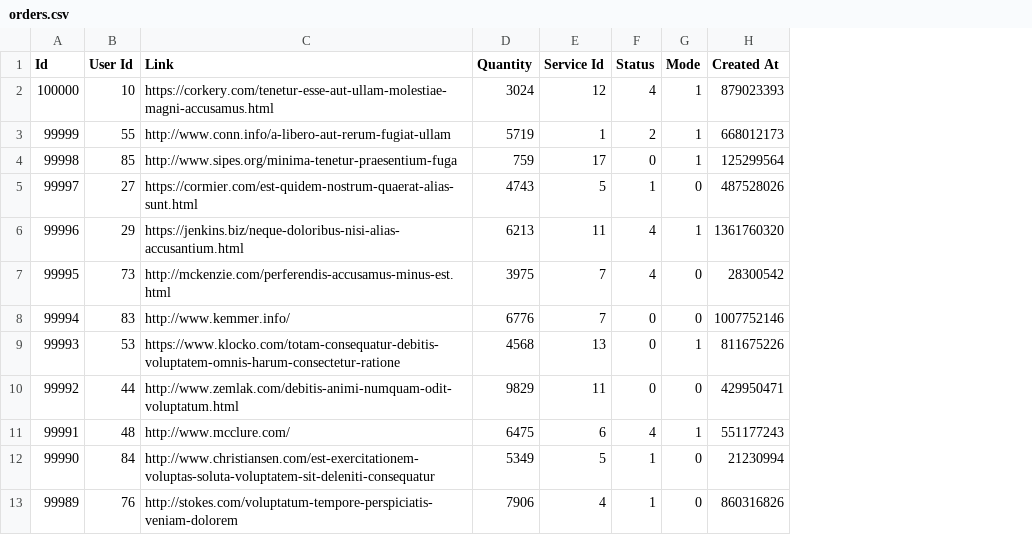
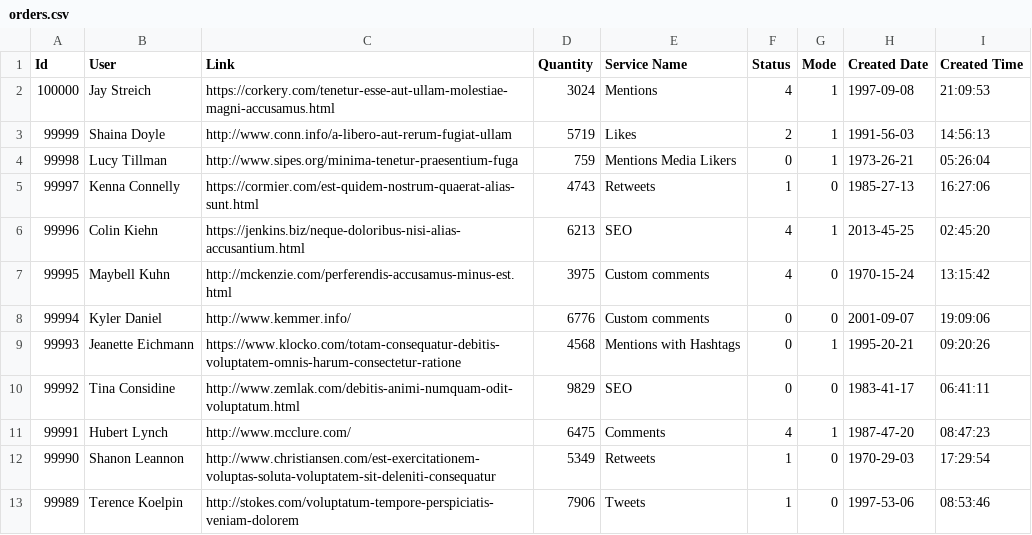
Before and after one commit to Goganasan86/orders, a CSV file: web/upload/csv/orders.csv, drawn as a sheet; only a part is shown; removed rows and columns are numbered as before the commit, all else as after; the diff names each change by its address in the sheet, - before the commit and + after, or states it on an @@ line.

```diff
--- a/web/upload/csv/orders.csv
+++ b/web/upload/csv/orders.csv
-column B (User Id), rows 2-13: 10 | 55 | 85 | 27 | 29 | 73 | 83 | 53 | 44 | 48 | 84 | 76
+column B (User), rows 2-13: Jay Streich | Shaina Doyle | Lucy Tillman | Kenna Connelly | Colin Kiehn | Maybell Kuhn | Kyler Daniel | Jeanette Eichmann | Tina Considine | Hubert Lynch | Shanon Leannon | Terence Koelpin
-column E (Service Id), rows 2-13: 12 | 1 | 17 | 5 | 11 | 7 | 7 | 13 | 11 | 6 | 5 | 4
+column E (Service Name), rows 2-13: Mentions | Likes | Mentions Media Likers | Retweets | SEO | Custom comments | Custom comments | Mentions with Hashtags | SEO | Comments | Retweets | Tweets
-column H (Created At), rows 2-13: 879023393 | 668012173 | 125299564 | 487528026 | 1361760320 | 28300542 | 1007752146 | 811675226 | 429950471 | 551177243 | 21230994 | 860316826
+column H (Created Date), rows 2-13: 1997-09-08 | 1991-56-03 | 1973-26-21 | 1985-27-13 | 2013-45-25 | 1970-15-24 | 2001-09-07 | 1995-20-21 | 1983-41-17 | 1987-47-20 | 1970-29-03 | 1997-53-06
+column I (Created Time), rows 2-13: 21:09:53 | 14:56:13 | 05:26:04 | 16:27:06 | 02:45:20 | 13:15:42 | 19:09:06 | 09:20:26 | 06:41:11 | 08:47:23 | 17:29:54 | 08:53:46
```
Also changed, not shown: 3 other files.
